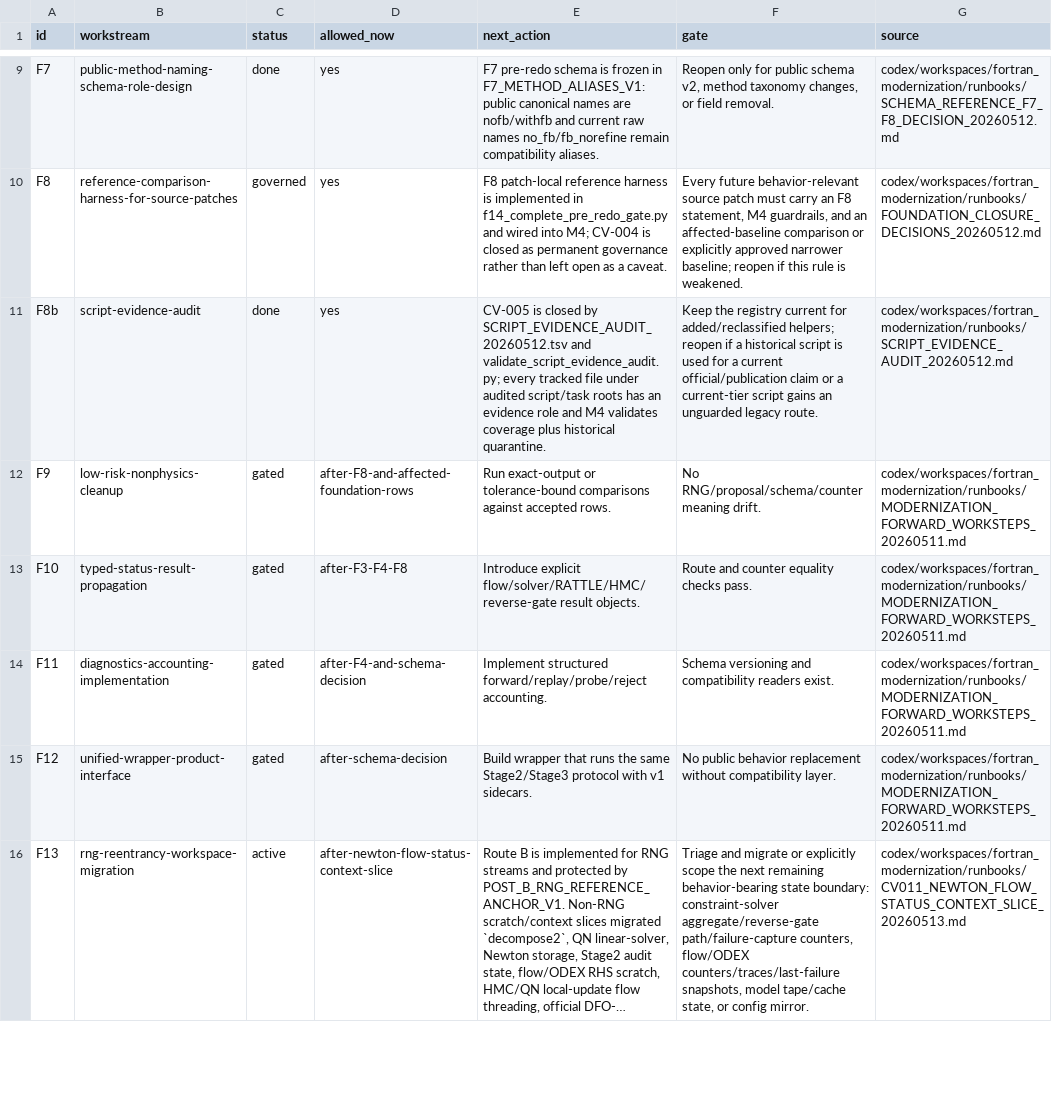
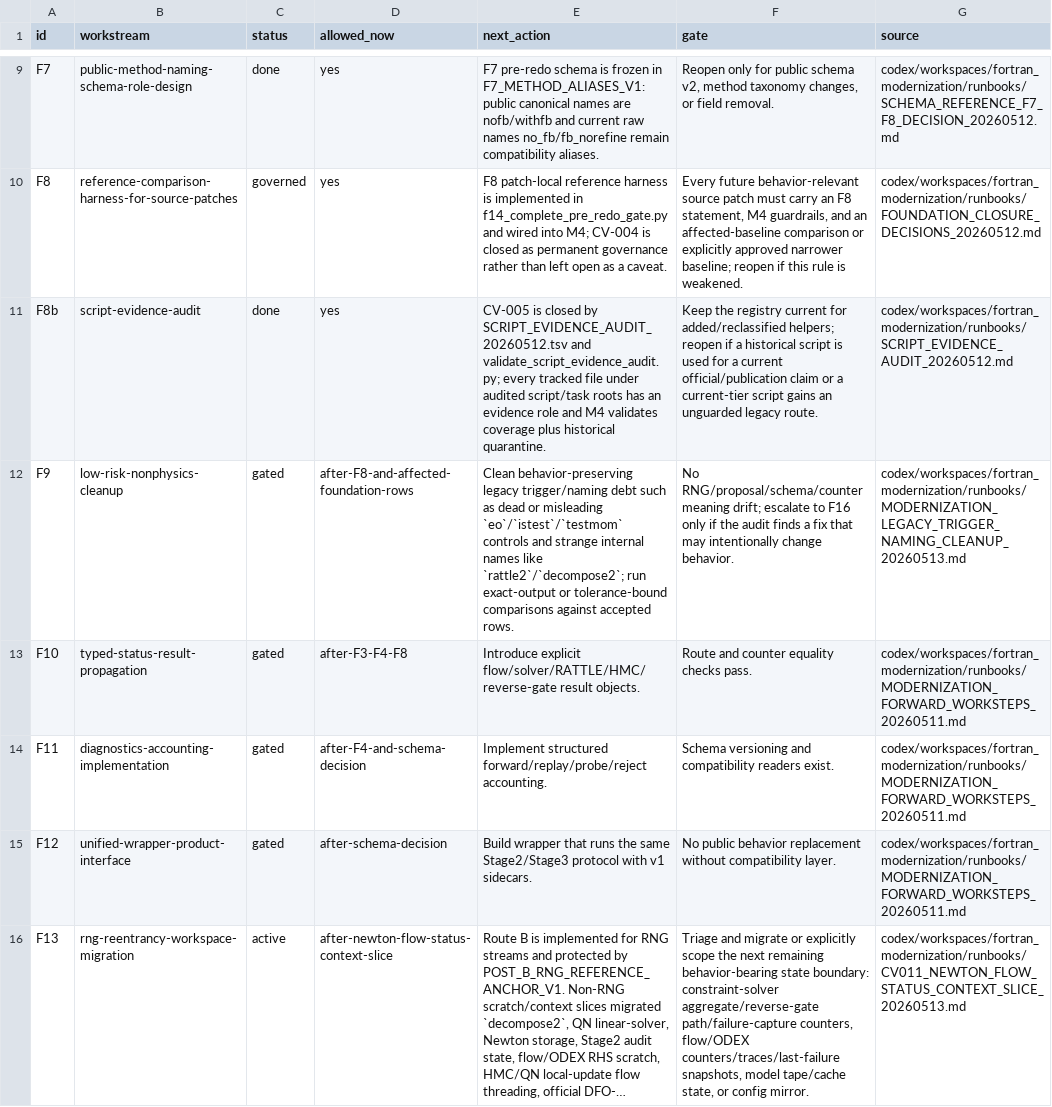
Before and after one commit to C-Y-Chou/generalized-thimble-hmc, a TSV file: codex/workspaces/fortran_modernization/state/OPEN_ITEMS.tsv, drawn as a sheet; only a part is shown, gaps mark what is left out; long unchanged cells end in …; the diff covers the shown part only.

```diff
--- a/codex/workspaces/fortran_modernization/state/OPEN_ITEMS.tsv
+++ b/codex/workspaces/fortran_modernization/state/OPEN_ITEMS.tsv
@@ -11,3 +11,3 @@ F8	reference-comparison-harness-for-source-patches	governed	yes	F8 patch-local r
 F8b	script-evidence-audit	done	yes	CV-005 is closed by SCRIPT_EVIDENCE_AUDIT_20260512.tsv and validate_script_evidence_audit.py; every tracked file under audited script/task roots has an evidence role and M4 validates coverage plus historical quarantine.	Keep the registry current for added/reclassified helpers; reopen if a historical script is used for a current official/publication claim or a current-tier script gains an unguarded legacy route.	codex/workspaces/fortran_modernization/runbooks/SCRIPT_EVIDENCE_AUDIT_20260512.md
-F9	low-risk-nonphysics-cleanup	gated	after-F8-and-affected-foundation-rows	Run exact-output or tolerance-bound comparisons against accepted rows.	No RNG/proposal/schema/counter meaning drift.	codex/workspaces/fortran_modernization/runbooks/MODERNIZATION_FORWARD_WORKSTEPS_20260511.md
+F9	low-risk-nonphysics-cleanup	gated	after-F8-and-affected-foundation-rows	Clean behavior-preserving legacy trigger/naming debt such as dead or misleading `eo`/`istest`/`testmom` controls and strange internal names like `rattle2`/`decompose2`; run exact-output or tolerance-bound comparisons against accepted rows.	No RNG/proposal/schema/counter meaning drift; escalate to F16 only if the audit finds a fix that may intentionally change behavior.	codex/workspaces/fortran_modernization/runbooks/MODERNIZATION_LEGACY_TRIGGER_NAMING_CLEANUP_20260513.md
 F10	typed-status-result-propagation	gated	after-F3-F4-F8	Introduce explicit flow/solver/RATTLE/HMC/reverse-gate result objects.	Route and counter equality checks pass.	codex/workspaces/fortran_modernization/runbooks/MODERNIZATION_FORWARD_WORKSTEPS_20260511.md
```
Also changed, not shown: 2 added rows elsewhere in this file, codex/state/OPEN_ITEMS.tsv, codex/workspaces/fortran_modernization/state/SCRIPT_EVIDENCE_AUDIT_20260512.tsv, 16 other files.
